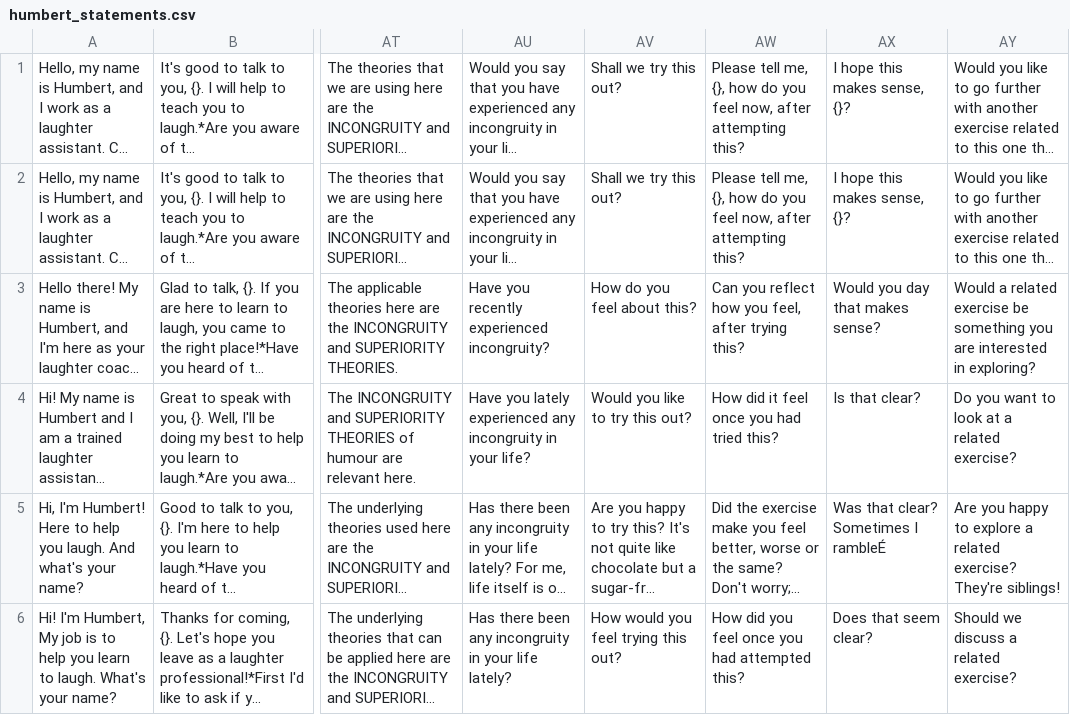
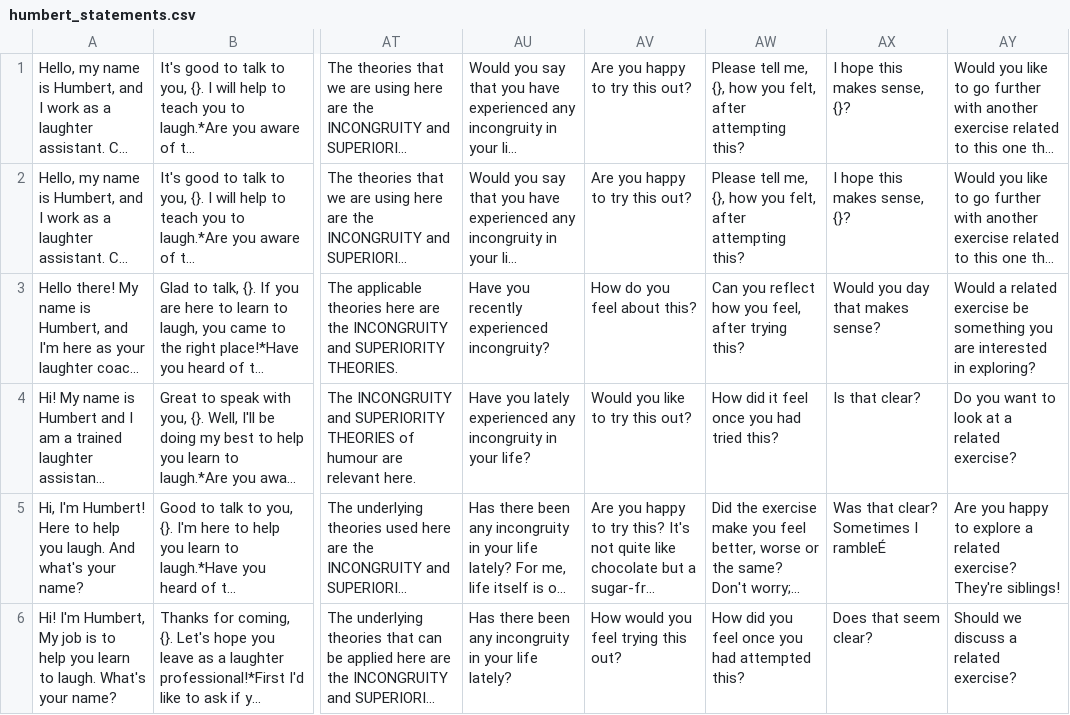
Before and after one commit to zbp18/HaHA, a CSV file: model/humbert_statements.csv, drawn as a sheet; only a part is shown, gaps mark what is left out; long unchanged cells end in …; the diff names each change by its address in the sheet, - before the commit and + after, or states it on an @@ line.

```diff
--- a/model/humbert_statements.csv
+++ b/model/humbert_statements.csv
-AV1:AV2: Shall we try this out?
+AV1:AV2: Are you happy to try this out?
-AW1:AW2: …{}, how do you feel now, after attempting…
+AW1:AW2: …{}, how you felt, after attempting…
```
Also changed, not shown: model/scored_statements.csv, 6 other files.
